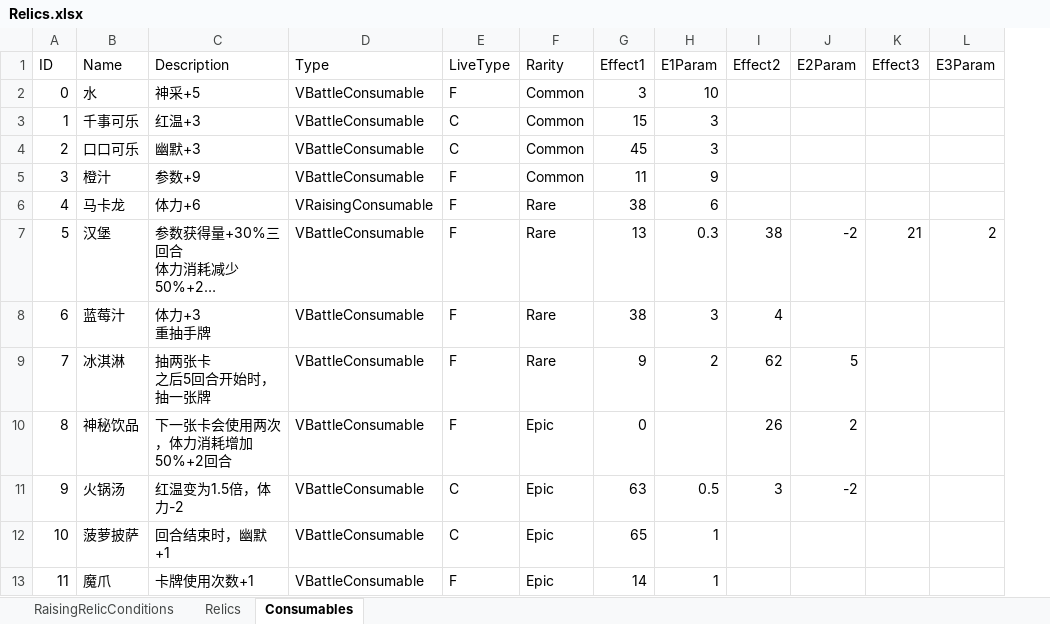
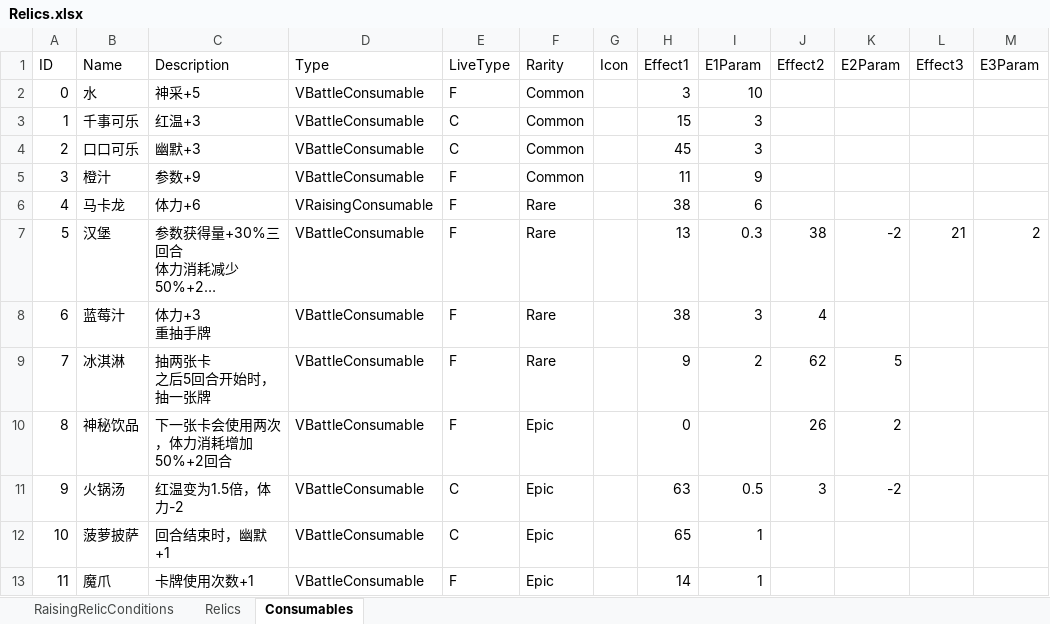
Before and after one commit to MHProtein/VTuberSim, an Excel workbook: Assets/StreamingAssets/Configurations/Relics.xlsx, sheet Consumables, drawn as a sheet; long unchanged cells end in …; values as stored, in another font and other column widths than the file's, no borders; the diff names each change by its address in the sheet, - before the commit and + after, or states it on an @@ line.

```diff
--- a/Assets/StreamingAssets/Configurations/Relics.xlsx (sheet Consumables)
+++ b/Assets/StreamingAssets/Configurations/Relics.xlsx (sheet Consumables)
+column G (Icon), empty
```
Also changed, not shown: Assets/StreamingAssets/Configurations/Cards.xlsx, 28 other files.
